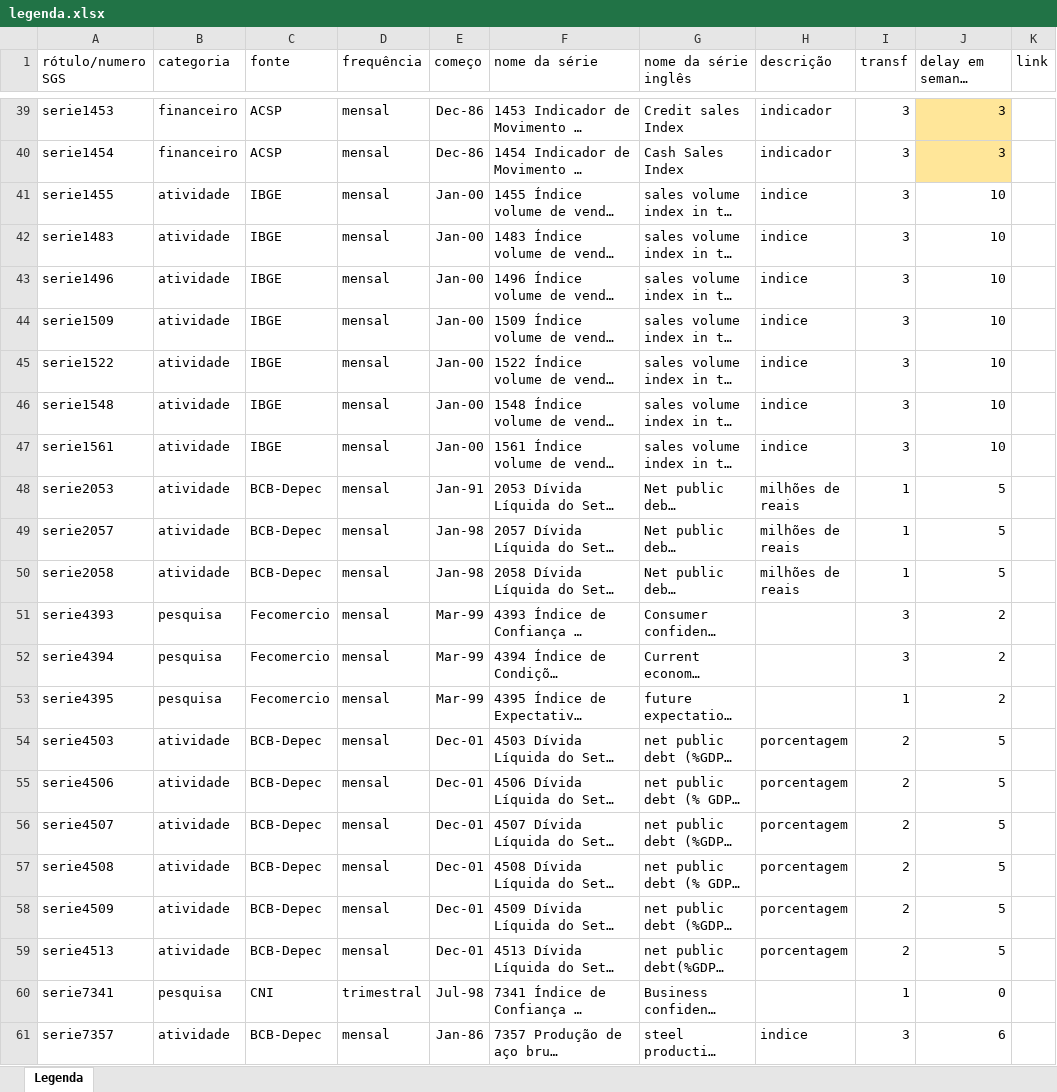
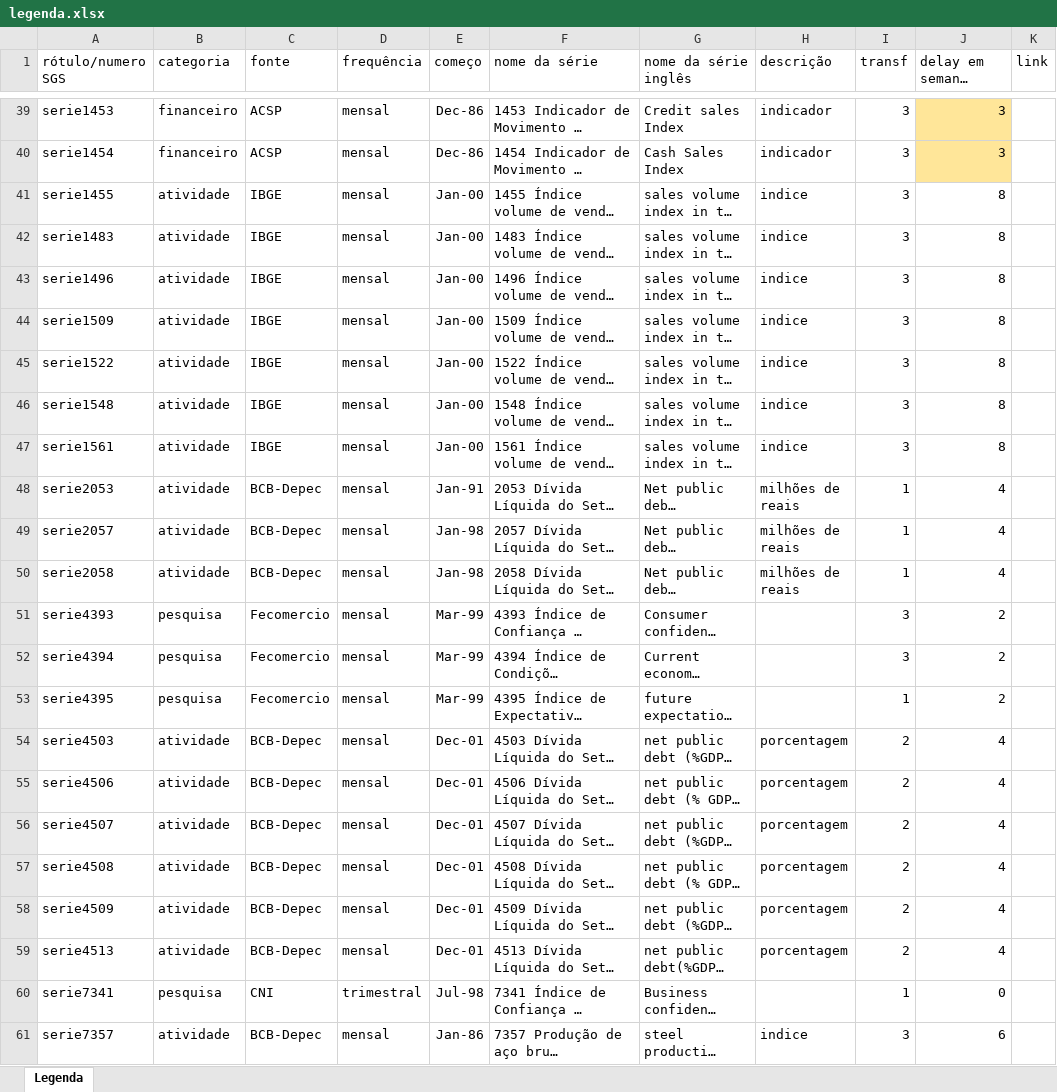
Before and after one commit to tiagogmartins/ArtigoBR, an Excel workbook: scripts/vintages/legenda.xlsx, sheet Legenda, drawn as a sheet; only a part is shown, gaps mark what is left out; long unchanged cells end in …; values as stored, in another font and other column widths than the file's, no borders; the diff covers the shown part only; the diff names each change by its address in the sheet, - before the commit and + after, or states it on an @@ line.

```diff
--- a/scripts/vintages/legenda.xlsx (sheet Legenda)
+++ b/scripts/vintages/legenda.xlsx (sheet Legenda)
-J41:J47: 10
+J41:J47: 8
-J48:J50: 5
+J48:J50: 4
-J54:J59: 5
+J54:J59: 4
```
Also changed, not shown: 22 edited cells elsewhere in this sheet, 21 other files.
